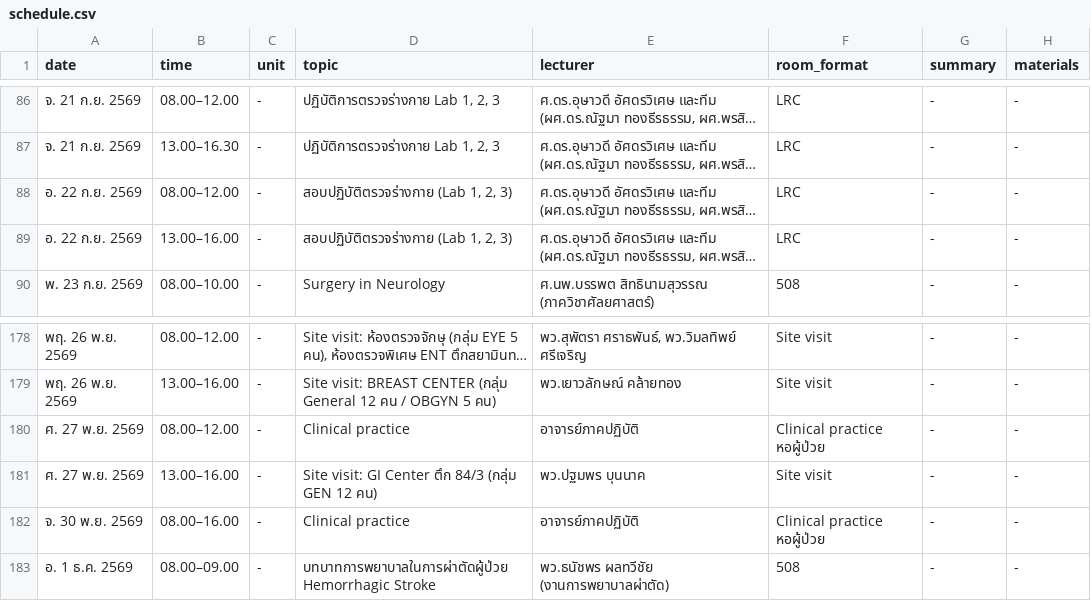
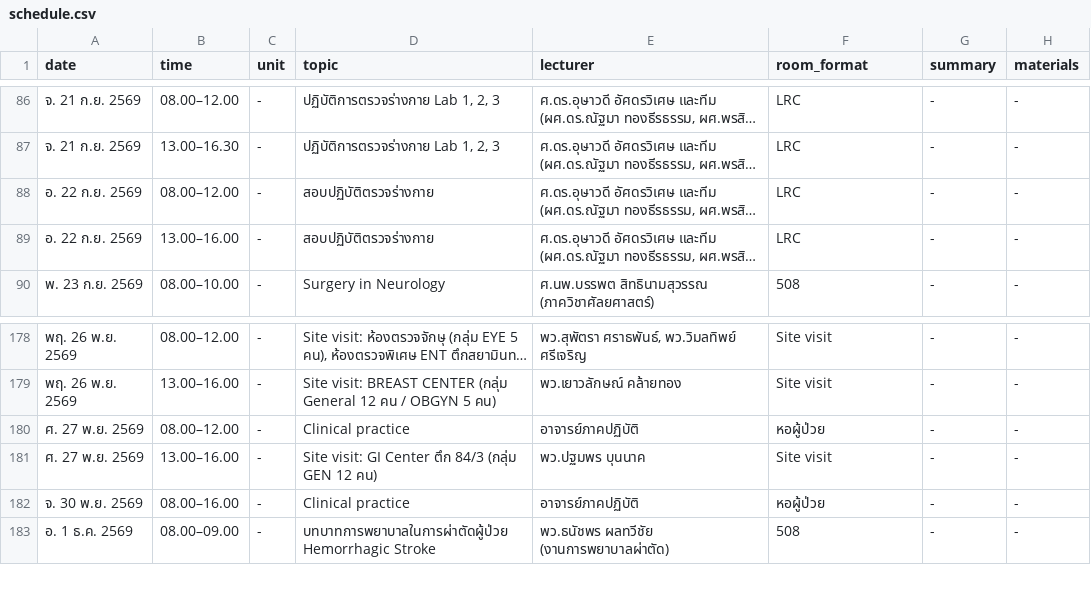
Before and after one commit to kttwatt/schedule-html, a CSV file: schedule.csv, drawn as a sheet; only a part is shown, gaps mark what is left out; long unchanged cells end in …; the diff covers the shown part only; the diff names each change by its address in the sheet, - before the commit and + after, or states it on an @@ line.

```diff
--- a/schedule.csv
+++ b/schedule.csv
-D88:D89 (topic): สอบปฏิบัติตรวจร่างกาย (Lab 1, 2, 3)
+D88:D89 (topic): สอบปฏิบัติตรวจร่างกาย
-F180 (room_format): Clinical practice หอผู้ป่วย
+F180 (room_format): หอผู้ป่วย
-F182 (room_format): Clinical practice หอผู้ป่วย
+F182 (room_format): หอผู้ป่วย
```
Also changed, not shown: 1 added row, 1 removed row and 56 edited cells elsewhere in this file.
